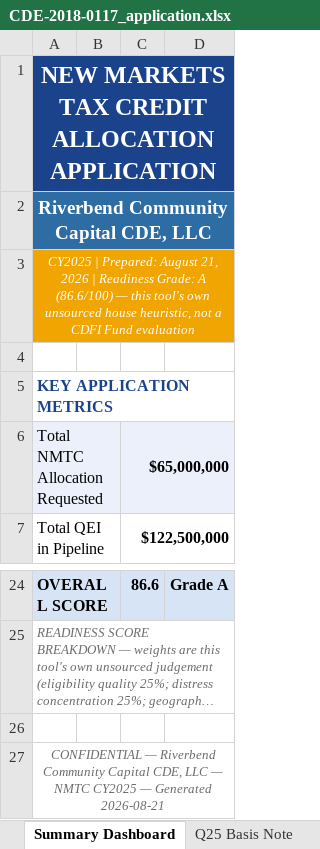
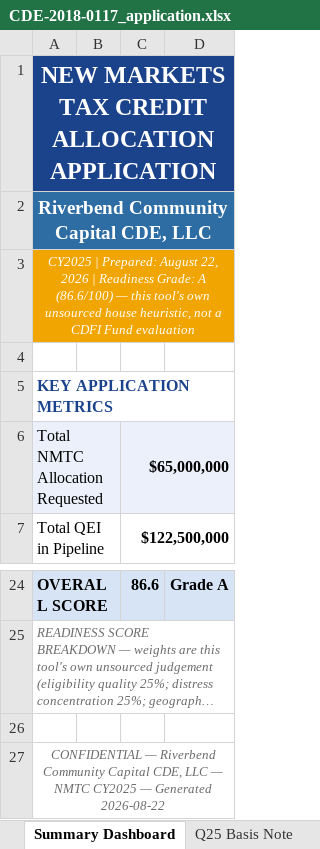
Before and after one commit to Jaypatel1511/nmtc-application-builder, an Excel workbook: sample-output/CDE-2018-0117_application.xlsx, sheet Summary Dashboard, drawn as a sheet; only a part is shown, gaps mark what is left out; long unchanged cells end in …; values as stored, in another font and other column widths than the file's, no borders; charts and pictures not drawn; the diff names each change by its address in the sheet, - before the commit and + after, or states it on an @@ line.

```diff
--- a/sample-output/CDE-2018-0117_application.xlsx (sheet Summary Dashboard)
+++ b/sample-output/CDE-2018-0117_application.xlsx (sheet Summary Dashboard)
-A3: …Prepared: August 21, 2026 |…
+A3: …Prepared: August 22, 2026 |…
-A27: …— Generated 2026-08-21
+A27: …— Generated 2026-08-22
```
Also changed, not shown: sheet Track Record, sheet Investor Commitments, sheet Geographic Targeting, sheet Impact Projections, sheet Distress Documentation, sheet Pipeline Detail, 6 other files.
